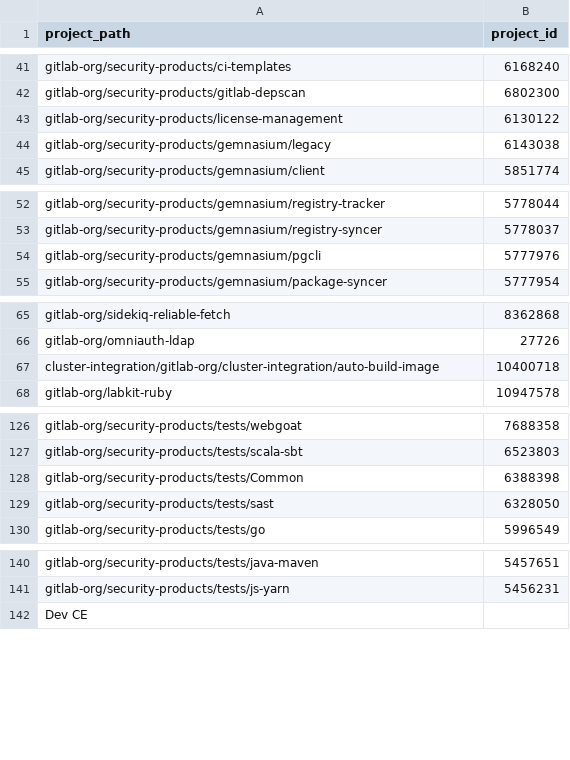
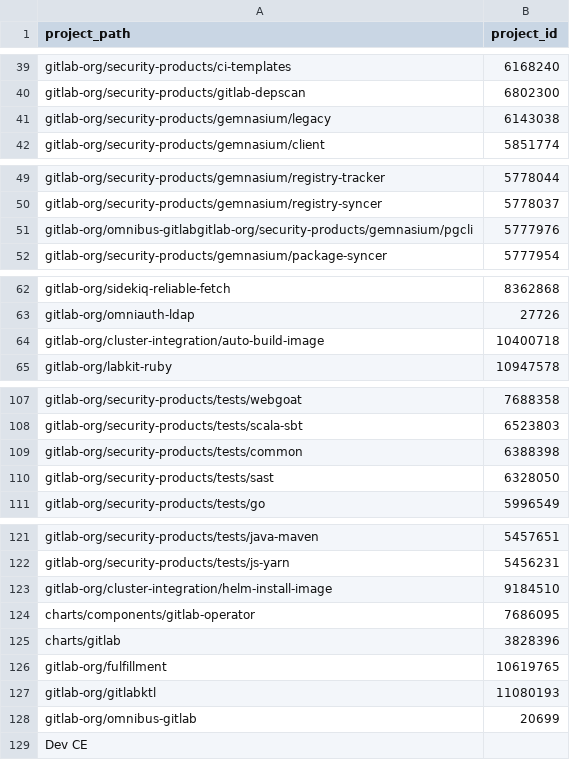
Before and after one commit to danieldiamond/gitlab-analytics, a CSV file: transform/snowflake-dbt/data/engineering_productivity_metrics_projects_to_include.csv, drawn as a sheet; only a part is shown, gaps mark what is left out; the diff covers the shown part only.

Commit message:
Resolve "Reduce number of projects included in engineering metrics to match quality's"

```diff
--- a/transform/snowflake-dbt/data/engineering_productivity_metrics_projects_to_include.csv
+++ b/transform/snowflake-dbt/data/engineering_productivity_metrics_projects_to_include.csv
@@ -42,3 +40,2 @@ gitlab-org/security-products/ci-templates,6168240
 gitlab-org/security-products/gitlab-depscan,6802300
-gitlab-org/security-products/license-management,6130122
 gitlab-org/security-products/gemnasium/legacy,6143038
@@ -53,3 +50,3 @@ gitlab-org/security-products/gemnasium/registry-tracker,5778044
 gitlab-org/security-products/gemnasium/registry-syncer,5778037
-gitlab-org/security-products/gemnasium/pgcli,5777976
+gitlab-org/omnibus-gitlabgitlab-org/security-products/gemnasium/pgcli,5777976
 gitlab-org/security-products/gemnasium/package-syncer,5777954
@@ -66,3 +63,3 @@ gitlab-org/sidekiq-reliable-fetch,8362868
 gitlab-org/omniauth-ldap,27726
-cluster-integration/gitlab-org/cluster-integration/auto-build-image,10400718
+gitlab-org/cluster-integration/auto-build-image,10400718
 gitlab-org/labkit-ruby,10947578
@@ -127,3 +108,3 @@ gitlab-org/security-products/tests/webgoat,7688358
 gitlab-org/security-products/tests/scala-sbt,6523803
-gitlab-org/security-products/tests/Common,6388398
+gitlab-org/security-products/tests/common,6388398
 gitlab-org/security-products/tests/sast,6328050
@@ -141,2 +122,8 @@ gitlab-org/security-products/tests/java-maven,5457651
 gitlab-org/security-products/tests/js-yarn,5456231
+gitlab-org/cluster-integration/helm-install-image,9184510
+charts/components/gitlab-operator,7686095
+charts/gitlab,3828396
+gitlab-org/fulfillment,10619765
+gitlab-org/gitlabktl,11080193
+gitlab-org/omnibus-gitlab,20699
 Dev CE,
```
Also changed, not shown: 17 removed rows elsewhere in this file, 2 other files.
